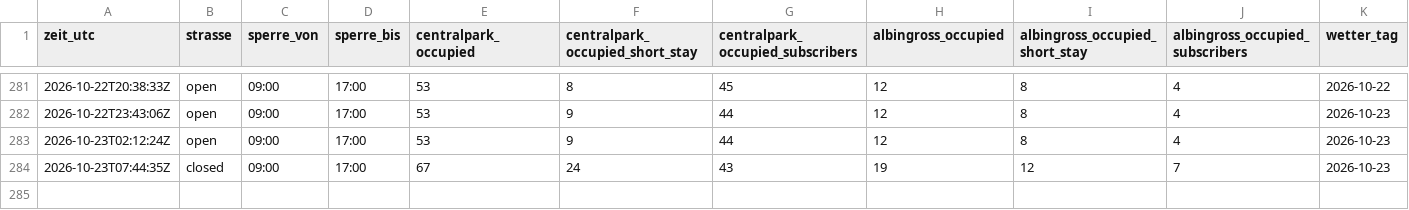
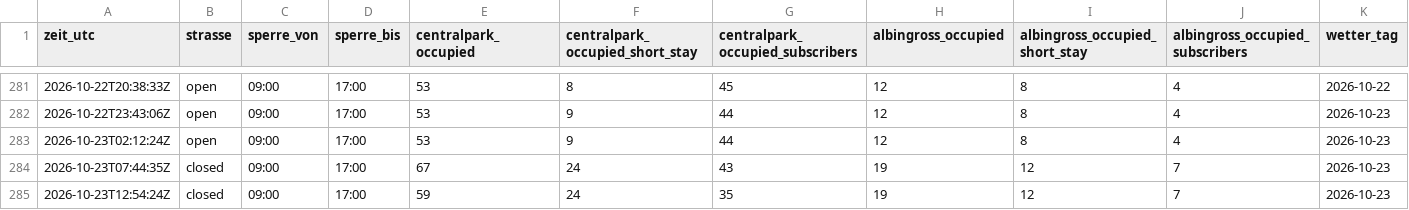
Before and after one commit to DiliDjent/zoa-app, a CSV file: static/verlauf/verlauf.csv, drawn as a sheet; only a part is shown, gaps mark what is left out; rows hold the shown columns only; the diff names each change by its address in the sheet, - before the commit and + after, or states it on an @@ line.

Commit message:
Verlauf: 2026-10-23 12:54 UTC

```diff
--- a/static/verlauf/verlauf.csv
+++ b/static/verlauf/verlauf.csv
+row 285: 2026-10-23T12:54:24Z | closed | 09:00 | 17:00 | 59 | 24 | 35 | 19 | 12 | 7 | 2026-10-23
```
